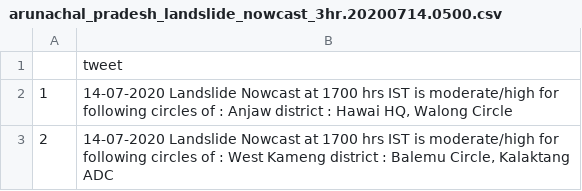
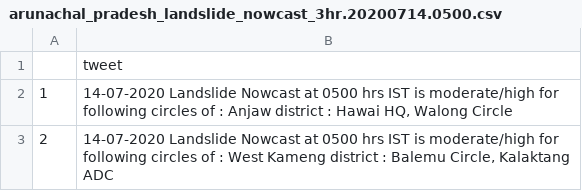
Before and after one commit to PratikChaturvedi/nasa-landslide-nowcast, a CSV file: arunachal_pradesh_landslide_nowcast_3hr.20200714.0500.csv, drawn as a sheet.

Commit message:
2020-07-14 0500hr IST nowcast

```diff
--- a/arunachal_pradesh_landslide_nowcast_3hr.20200714.0500.csv
+++ b/arunachal_pradesh_landslide_nowcast_3hr.20200714.0500.csv
@@ -1,3 +1,3 @@
 "","tweet"
-"1","14-07-2020 Landslide Nowcast at 1700 hrs IST is moderate/high for following circles of : Anjaw district : Hawai HQ, Walong Circle"
-"2","14-07-2020 Landslide Nowcast at 1700 hrs IST is moderate/high for following circles of : West Kameng district : Balemu Circle, Kalaktang ADC"
+"1","14-07-2020 Landslide Nowcast at 0500 hrs IST is moderate/high for following circles of : Anjaw district : Hawai HQ, Walong Circle"
+"2","14-07-2020 Landslide Nowcast at 0500 hrs IST is moderate/high for following circles of : West Kameng district : Balemu Circle, Kalaktang ADC"
```
Also changed, not shown: 1 other file.
